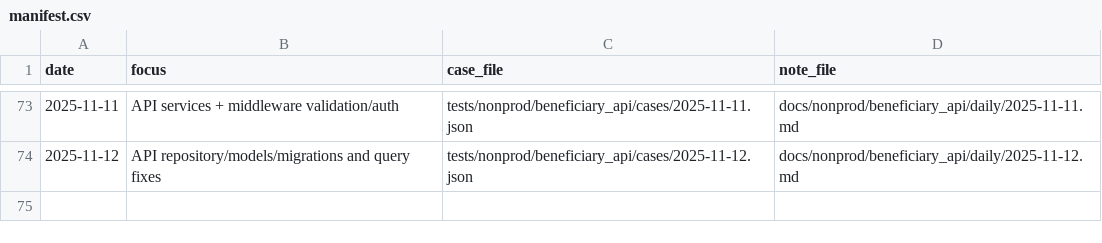
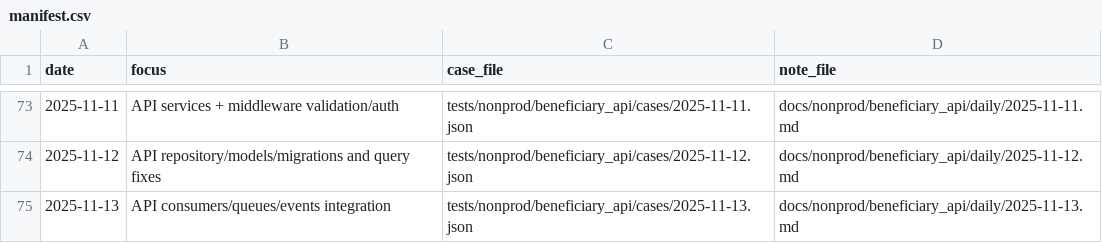
Before and after one commit to TalhaArjumand/aid-api, a CSV file: docs/nonprod/beneficiary_api/manifest.csv, drawn as a sheet; only a part is shown, gaps mark what is left out; the diff names each change by its address in the sheet, - before the commit and + after, or states it on an @@ line.

Commit message:
test(api): add nonprod beneficiary-api case for 2025-11-13

```diff
--- a/docs/nonprod/beneficiary_api/manifest.csv
+++ b/docs/nonprod/beneficiary_api/manifest.csv
+row 75: 2025-11-13 | API consumers/queues/events integration | tests/nonprod/beneficiary_api/cases/2025-11-13.json | docs/nonprod/beneficiary_api/daily/2025-11-13.md
```
Also changed, not shown: 2 other files.
